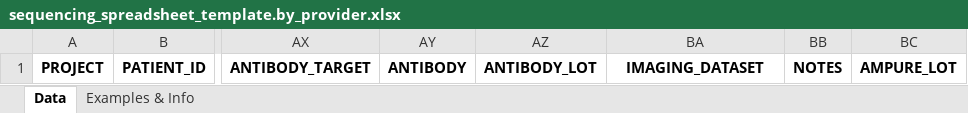
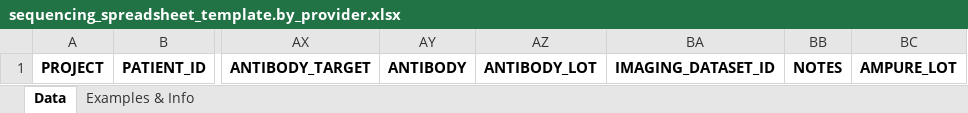
Before and after one commit to odomlab2/metadata-submission, an Excel workbook: sheets/sequencing_spreadsheet_template.by_provider.xlsx, sheet Data, drawn as a sheet; only a part is shown, gaps mark what is left out; values as stored, in another font and other column widths than the file's, no borders; the diff names each change by its address in the sheet, - before the commit and + after, or states it on an @@ line.

```diff
--- a/sheets/sequencing_spreadsheet_template.by_provider.xlsx (sheet Data)
+++ b/sheets/sequencing_spreadsheet_template.by_provider.xlsx (sheet Data)
-BA1: IMAGING_DATASET
+BA1: IMAGING_DATASET_ID
```
Also changed, not shown: sheet Examples & Info, sheets/sequencing_spreadsheet_template.by_category.xlsx, 1 other file.
